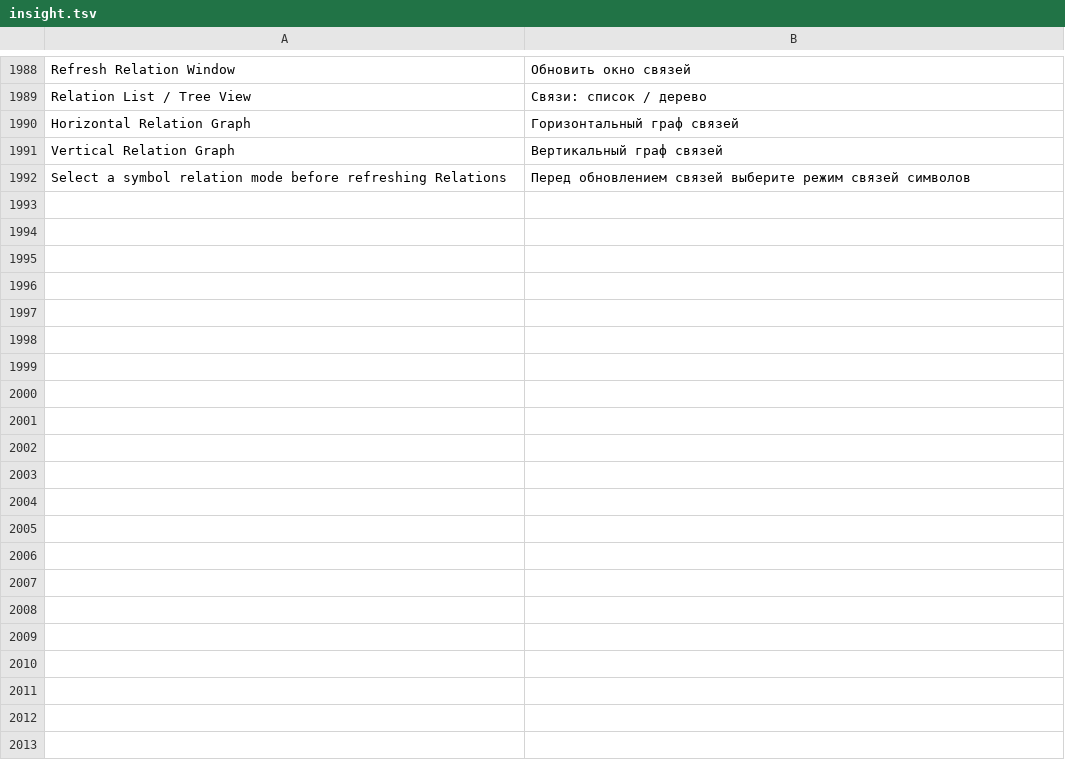
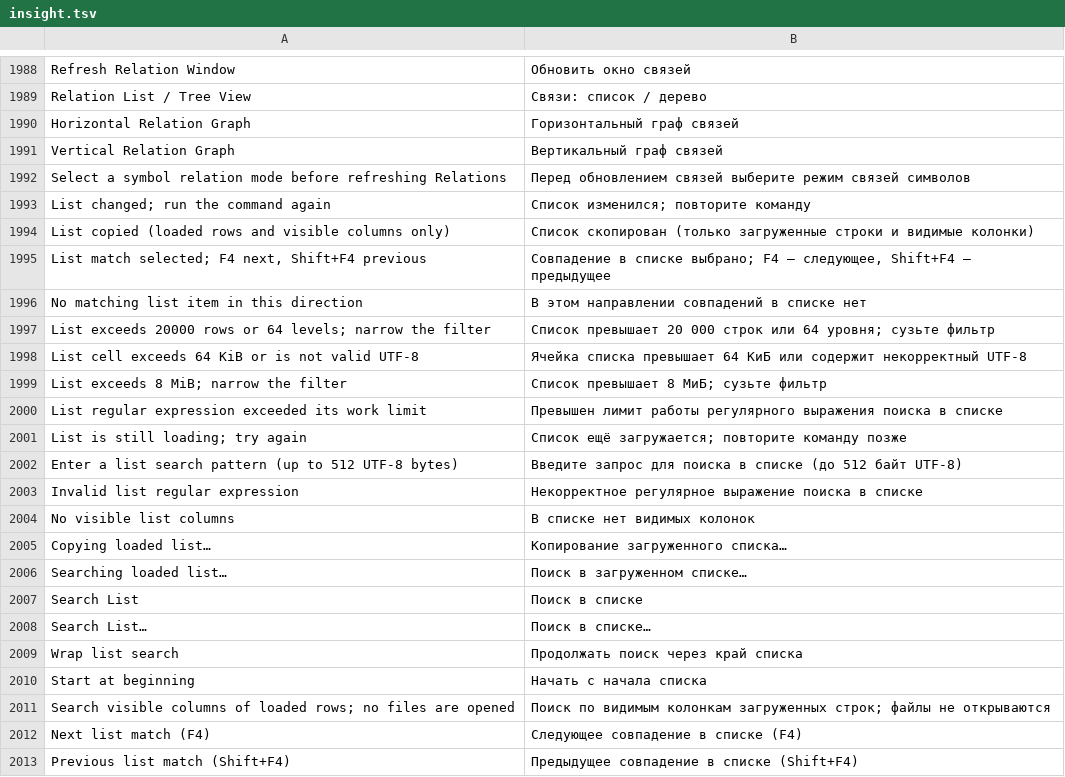
Before and after one commit to bhgv/geany-insight, a TSV file: insight/locale/insight.tsv, drawn as a sheet; only a part is shown, gaps mark what is left out; the diff names each change by its address in the sheet, - before the commit and + after, or states it on an @@ line.

Commit message:
Add guarded Copy List and Search List across symbol, file and relation panels

```diff
--- a/insight/locale/insight.tsv
+++ b/insight/locale/insight.tsv
+row 1993: List changed; run the command again | Список изменился; повторите команду
+row 1994: List copied (loaded rows and visible columns only) | Список скопирован (только загруженные строки и видимые колонки)
+row 1995: List match selected; F4 next, Shift+F4 previous | Совпадение в списке выбрано; F4 — следующее, Shift+F4 — предыдущее
+row 1996: No matching list item in this direction | В этом направлении совпадений в списке нет
+row 1997: List exceeds 20000 rows or 64 levels; narrow the filter | Список превышает 20 000 строк или 64 уровня; сузьте фильтр
+row 1998: List cell exceeds 64 KiB or is not valid UTF-8 | Ячейка списка превышает 64 КиБ или содержит некорректный UTF-8
+row 1999: List exceeds 8 MiB; narrow the filter | Список превышает 8 МиБ; сузьте фильтр
+row 2000: List regular expression exceeded its work limit | Превышен лимит работы регулярного выражения поиска в списке
+row 2001: List is still loading; try again | Список ещё загружается; повторите команду позже
+row 2002: Enter a list search pattern (up to 512 UTF-8 bytes) | Введите запрос для поиска в списке (до 512 байт UTF-8)
+row 2003: Invalid list regular expression | Некорректное регулярное выражение поиска в списке
+row 2004: No visible list columns | В списке нет видимых колонок
+row 2005: Copying loaded list… | Копирование загруженного списка…
+row 2006: Searching loaded list… | Поиск в загруженном списке…
+row 2007: Search List | Поиск в списке
+row 2008: Search List… | Поиск в списке…
+row 2009: Wrap list search | Продолжать поиск через край списка
+row 2010: Start at beginning | Начать с начала списка
+row 2011: Search visible columns of loaded rows; no files are opened | Поиск по видимым колонкам загруженных строк; файлы не открываются
+row 2012: Next list match (F4) | Следующее совпадение в списке (F4)
+row 2013: Previous list match (Shift+F4) | Предыдущее совпадение в списке (Shift+F4)
```
Also changed, not shown: 28 other files.
